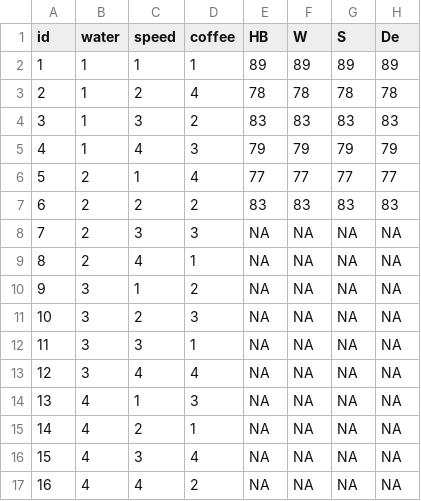
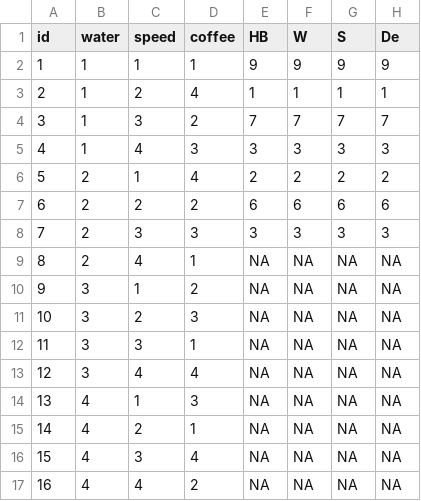
Before and after one commit to ygeunkim/ecg-experiment, a CSV file: data/processed/science-sharp.csv, drawn as a sheet.

```diff
--- a/data/processed/science-sharp.csv
+++ b/data/processed/science-sharp.csv
@@ -1,9 +1,9 @@
 id,water,speed,coffee,HB,W,S,De
-1,1,1,1,89,89,89,89
-2,1,2,4,78,78,78,78
-3,1,3,2,83,83,83,83
-4,1,4,3,79,79,79,79
-5,2,1,4,77,77,77,77
-6,2,2,2,83,83,83,83
-7,2,3,3,NA,NA,NA,NA
+1,1,1,1,9,9,9,9
+2,1,2,4,1,1,1,1
+3,1,3,2,7,7,7,7
+4,1,4,3,3,3,3,3
+5,2,1,4,2,2,2,2
+6,2,2,2,6,6,6,6
+7,2,3,3,3,3,3,3
 8,2,4,1,NA,NA,NA,NA
```
Also changed, not shown: data/processed/science.csv, 4 other files.
